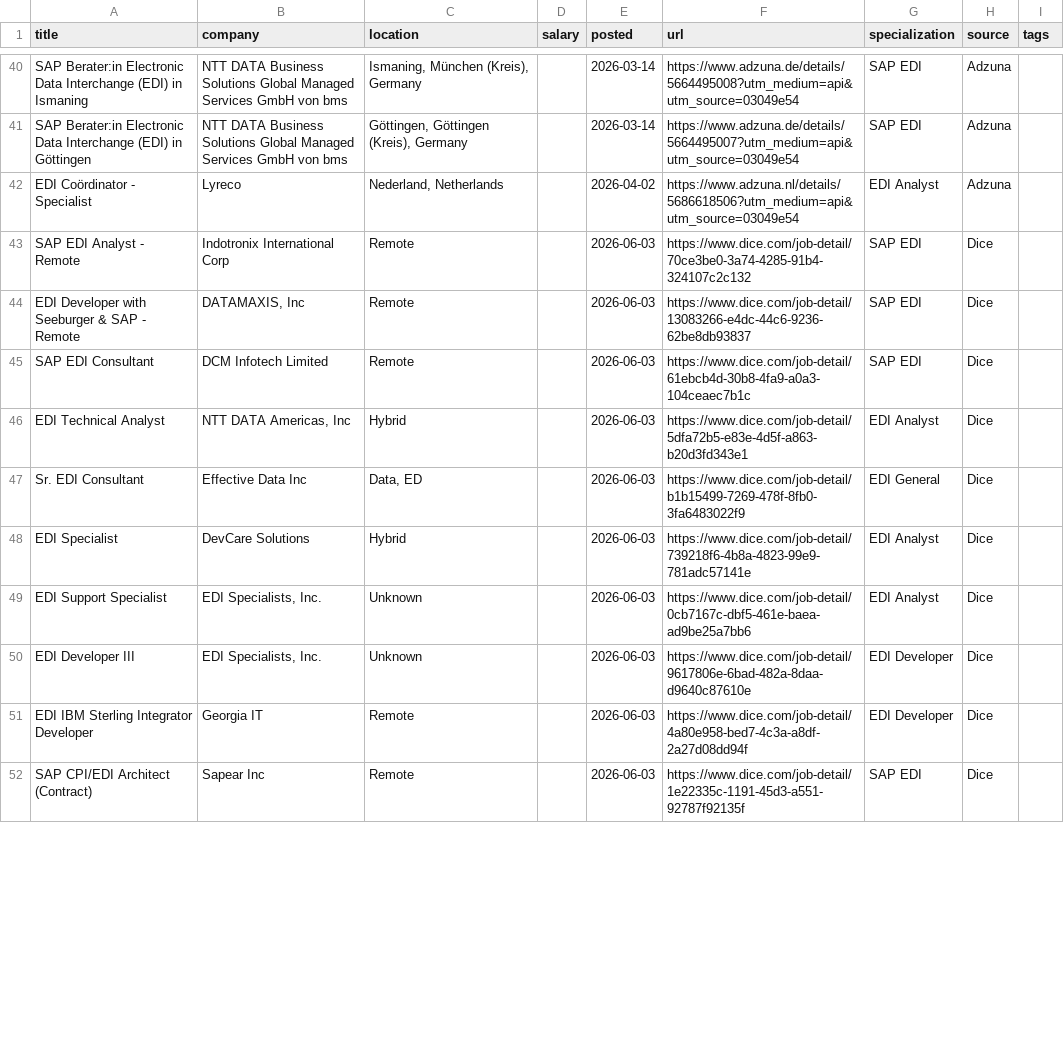
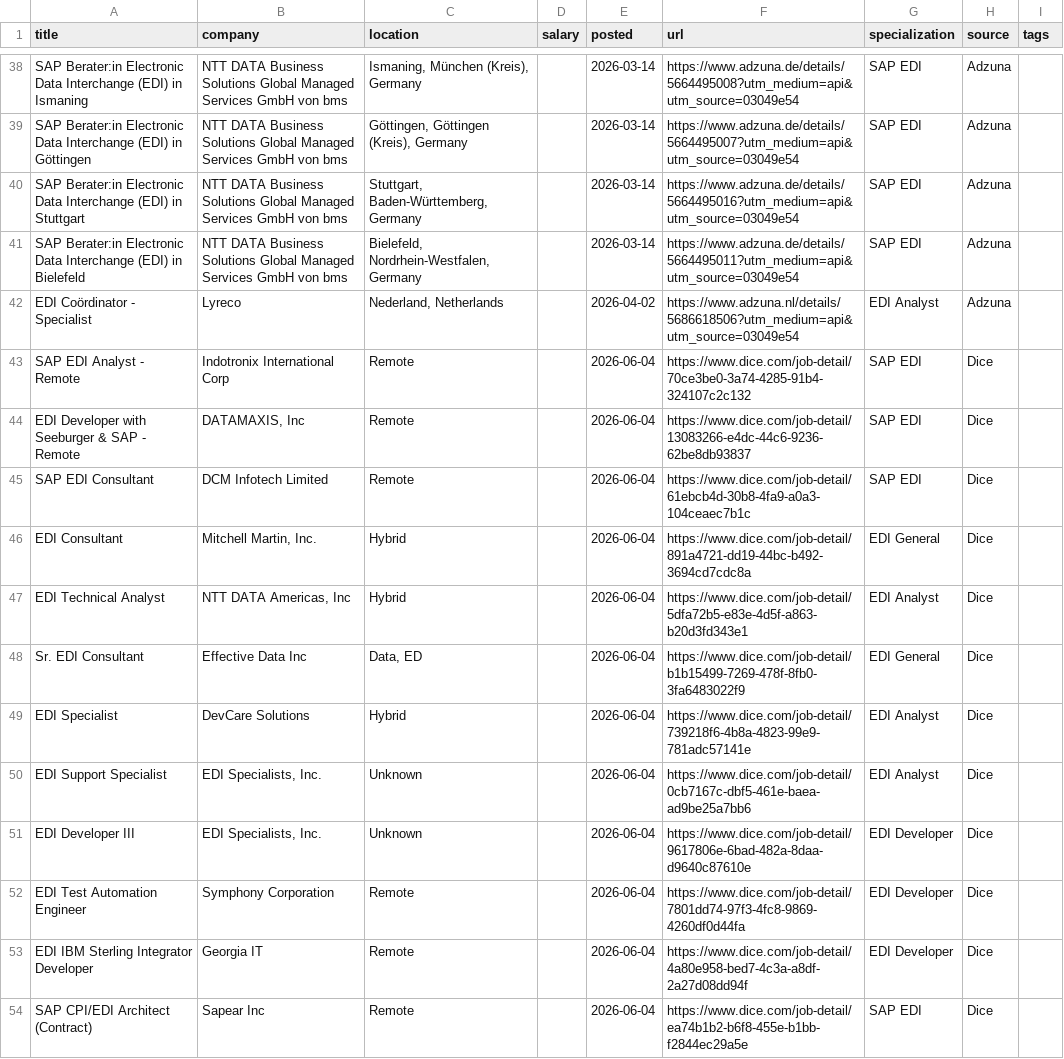
Before and after one commit to remoteediproject-ctrl/remoteedi-jobs, a CSV file: edi_jobs_all.csv, drawn as a sheet; only a part is shown, gaps mark what is left out; the diff covers the shown part only.

```diff
--- a/edi_jobs_all.csv
+++ b/edi_jobs_all.csv
@@ -41,12 +39,16 @@ SAP Berater:in Electronic Data Interchange (EDI) in Ismaning,NTT DATA Business S
 SAP Berater:in Electronic Data Interchange (EDI) in Göttingen,NTT DATA Business Solutions Global Managed Services GmbH von bms,"Göttingen, Göttingen (Kreis), Germany",,2026-03-14,https://www.adzuna.de/details/5664495007?utm_medium=api&utm_source=03049e54,SAP EDI,Adzuna,
+SAP Berater:in Electronic Data Interchange (EDI) in Stuttgart,NTT DATA Business Solutions Global Managed Services GmbH von bms,"Stuttgart, Baden-Württemberg, Germany",,2026-03-14,https://www.adzuna.de/details/5664495016?utm_medium=api&utm_source=03049e54,SAP EDI,Adzuna,
+SAP Berater:in Electronic Data Interchange (EDI) in Bielefeld,NTT DATA Business Solutions Global Managed Services GmbH von bms,"Bielefeld, Nordrhein-Westfalen, Germany",,2026-03-14,https://www.adzuna.de/details/5664495011?utm_medium=api&utm_source=03049e54,SAP EDI,Adzuna,
 EDI Coördinator - Specialist,Lyreco,"Nederland, Netherlands",,2026-04-02,https://www.adzuna.nl/details/5686618506?utm_medium=api&utm_source=03049e54,EDI Analyst,Adzuna,
-SAP EDI Analyst - Remote,Indotronix International Corp,Remote,,2026-06-03,https://www.dice.com/job-detail/70ce3be0-3a74-4285-91b4-324107c2c132,SAP EDI,Dice,
-EDI Developer with Seeburger & SAP - Remote,"DATAMAXIS, Inc",Remote,,2026-06-03,https://www.dice.com/job-detail/13083266-e4dc-44c6-9236-62be8db93837,SAP EDI,Dice,
-SAP EDI Consultant,DCM Infotech Limited,Remote,,2026-06-03,https://www.dice.com/job-detail/61ebcb4d-30b8-4fa9-a0a3-104ceaec7b1c,SAP EDI,Dice,
-EDI Technical Analyst,"NTT DATA Americas, Inc",Hybrid,,2026-06-03,https://www.dice.com/job-detail/5dfa72b5-e83e-4d5f-a863-b20d3fd343e1,EDI Analyst,Dice,
-Sr. EDI Consultant,Effective Data Inc,"Data, ED",,2026-06-03,https://www.dice.com/job-detail/b1b15499-7269-478f-8fb0-3fa6483022f9,EDI General,Dice,
-EDI Specialist,DevCare Solutions,Hybrid,,2026-06-03,https://www.dice.com/job-detail/739218f6-4b8a-4823-99e9-781adc57141e,EDI Analyst,Dice,
-EDI Support Specialist,"EDI Specialists, Inc.",Unknown,,2026-06-03,https://www.dice.com/job-detail/0cb7167c-dbf5-461e-baea-ad9be25a7bb6,EDI Analyst,Dice,
-EDI Developer III,"EDI Specialists, Inc.",Unknown,,2026-06-03,https://www.dice.com/job-detail/9617806e-6bad-482a-8daa-d9640c87610e,EDI Developer,Dice,
-EDI IBM Sterling Integrator Developer,Georgia IT,Remote,,2026-06-03,https://www.dice.com/job-detail/4a80e958-bed7-4c3a-a8df-2a27d08dd94f,EDI Developer,Dice,
-SAP CPI/EDI Architect (Contract),Sapear Inc,Remote,,2026-06-03,https://www.dice.com/job-detail/1e22335c-1191-45d3-a551-92787f92135f,SAP EDI,Dice,
+SAP EDI Analyst - Remote,Indotronix International Corp,Remote,,2026-06-04,https://www.dice.com/job-detail/70ce3be0-3a74-4285-91b4-324107c2c132,SAP EDI,Dice,
+EDI Developer with Seeburger & SAP - Remote,"DATAMAXIS, Inc",Remote,,2026-06-04,https://www.dice.com/job-detail/13083266-e4dc-44c6-9236-62be8db93837,SAP EDI,Dice,
+SAP EDI Consultant,DCM Infotech Limited,Remote,,2026-06-04,https://www.dice.com/job-detail/61ebcb4d-30b8-4fa9-a0a3-104ceaec7b1c,SAP EDI,Dice,
+EDI Consultant,"Mitchell Martin, Inc.",Hybrid,,2026-06-04,https://www.dice.com/job-detail/891a4721-dd19-44bc-b492-3694cd7cdc8a,EDI General,Dice,
+EDI Technical Analyst,"NTT DATA Americas, Inc",Hybrid,,2026-06-04,https://www.dice.com/job-detail/5dfa72b5-e83e-4d5f-a863-b20d3fd343e1,EDI Analyst,Dice,
+Sr. EDI Consultant,Effective Data Inc,"Data, ED",,2026-06-04,https://www.dice.com/job-detail/b1b15499-7269-478f-8fb0-3fa6483022f9,EDI General,Dice,
+EDI Specialist,DevCare Solutions,Hybrid,,2026-06-04,https://www.dice.com/job-detail/739218f6-4b8a-4823-99e9-781adc57141e,EDI Analyst,Dice,
+EDI Support Specialist,"EDI Specialists, Inc.",Unknown,,2026-06-04,https://www.dice.com/job-detail/0cb7167c-dbf5-461e-baea-ad9be25a7bb6,EDI Analyst,Dice,
+EDI Developer III,"EDI Specialists, Inc.",Unknown,,2026-06-04,https://www.dice.com/job-detail/9617806e-6bad-482a-8daa-d9640c87610e,EDI Developer,Dice,
+EDI Test Automation Engineer,Symphony Corporation,Remote,,2026-06-04,https://www.dice.com/job-detail/7801dd74-97f3-4fc8-9869-4260df0d44fa,EDI Developer,Dice,
+EDI IBM Sterling Integrator Developer,Georgia IT,Remote,,2026-06-04,https://www.dice.com/job-detail/4a80e958-bed7-4c3a-a8df-2a27d08dd94f,EDI Developer,Dice,
+SAP CPI/EDI Architect (Contract),Sapear Inc,Remote,,2026-06-04,https://www.dice.com/job-detail/ea74b1b2-b6f8-455e-b1bb-f2844ec29a5e,SAP EDI,Dice,
```
Also changed, not shown: 8 added rows, 6 removed rows and 36 edited cells elsewhere in this file, 2 other files.
